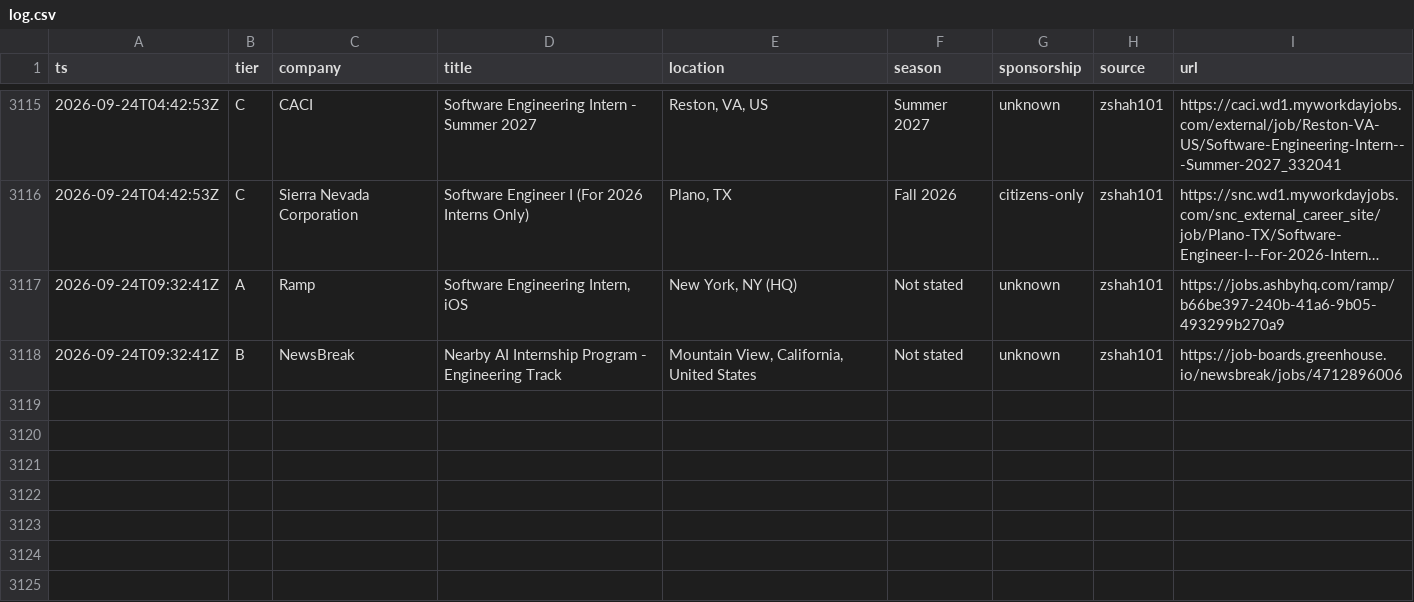
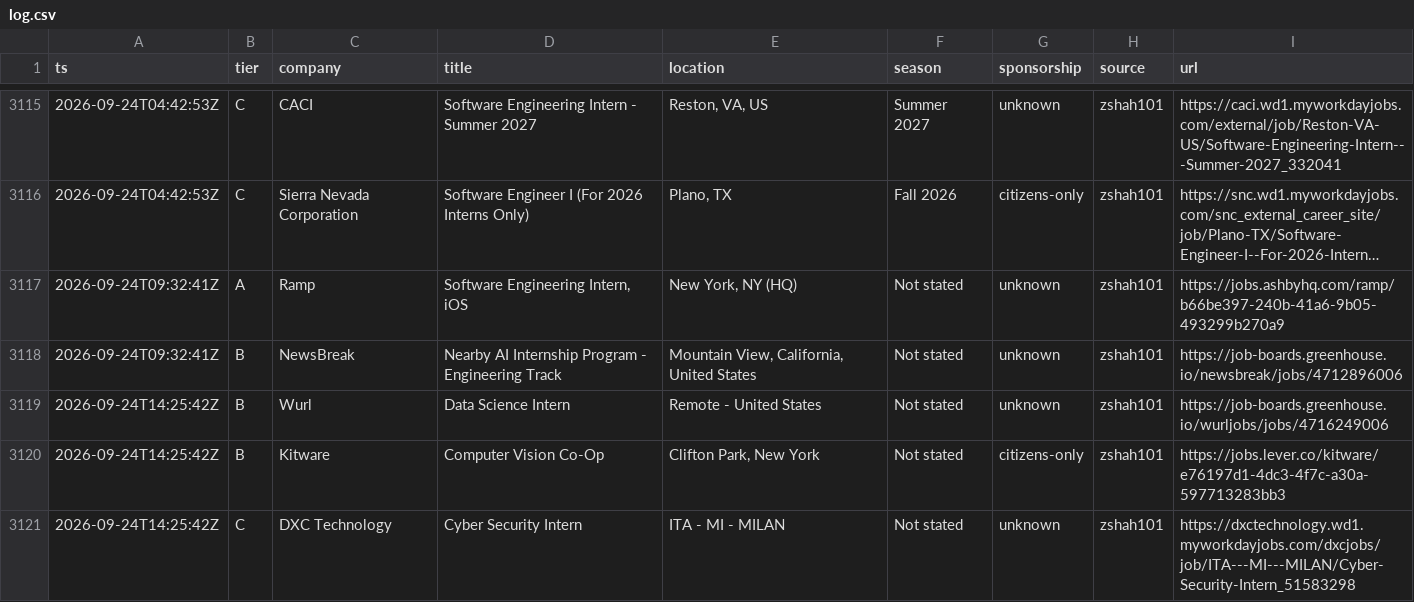
Before and after one commit to Omjnr06/Grind, a CSV file: log.csv, drawn as a sheet; only a part is shown, gaps mark what is left out; long unchanged cells end in ….

```diff
--- a/log.csv
+++ b/log.csv
@@ -3118 +3118,4 @@ ts,tier,company,title,location,season,sponsorship,source,url
 2026-09-24T09:32:41Z,B,NewsBreak,Nearby AI Internship Program - Engineering Track,"Mountain View, California, United States",Not stated,unknown,zshah101,https://job-boards.greenhouse.io/newsbreak/jobs/4712896006
+2026-09-24T14:25:42Z,B,Wurl,Data Science Intern,Remote - United States,Not stated,unknown,zshah101,https://job-boards.greenhouse.io/wurljobs/jobs/4716249006
+2026-09-24T14:25:42Z,B,Kitware,Computer Vision Co-Op,"Clifton Park, New York",Not stated,citizens-only,zshah101,https://jobs.lever.co/kitware/e76197d1-4dc3-4f7c-a30a-597713283bb3
+2026-09-24T14:25:42Z,C,DXC Technology,Cyber Security Intern,ITA - MI - MILAN,Not stated,unknown,zshah101,https://dxctechnology.wd1.myworkdayjobs.com/dxcjobs/job/ITA---MI---MILAN/Cyber-Security-Intern_51583298
```
Also changed, not shown: 2 other files.
